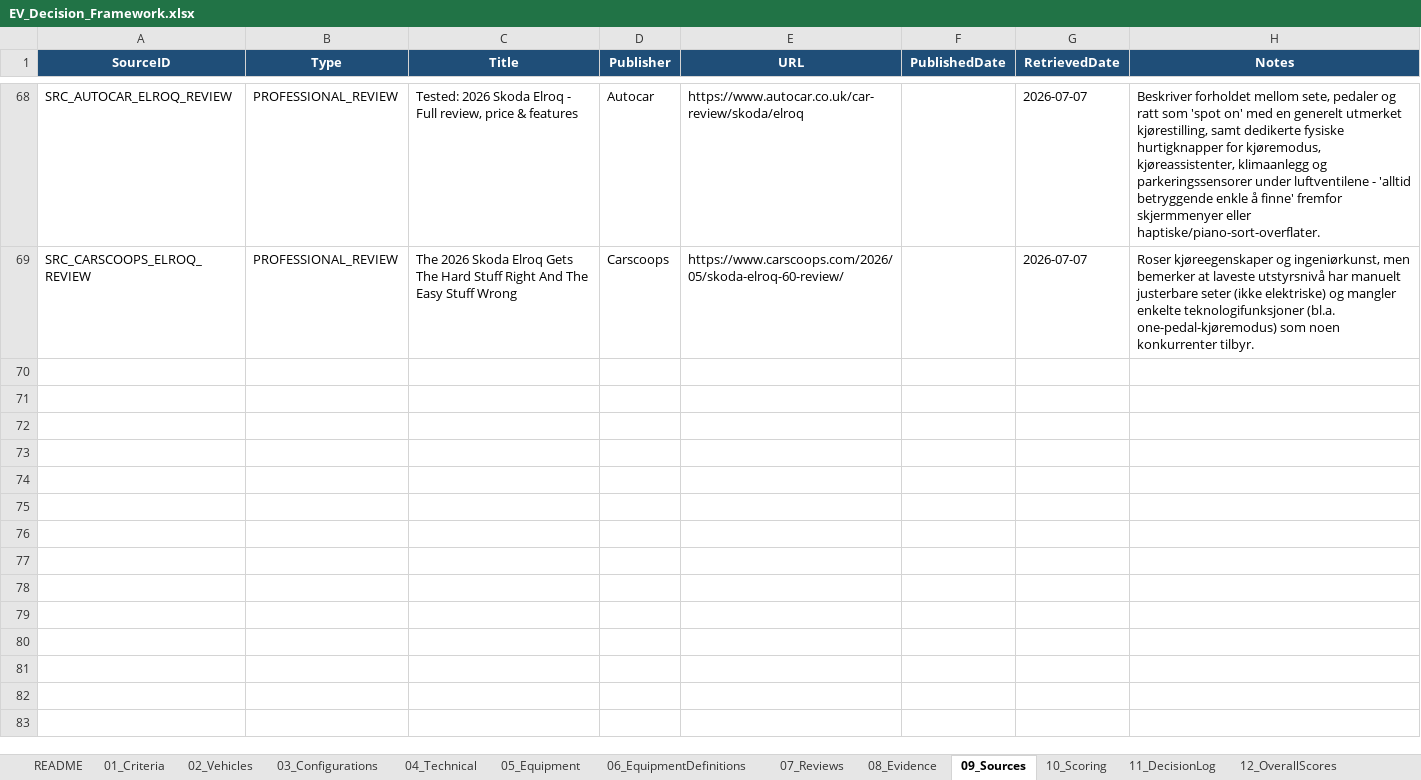
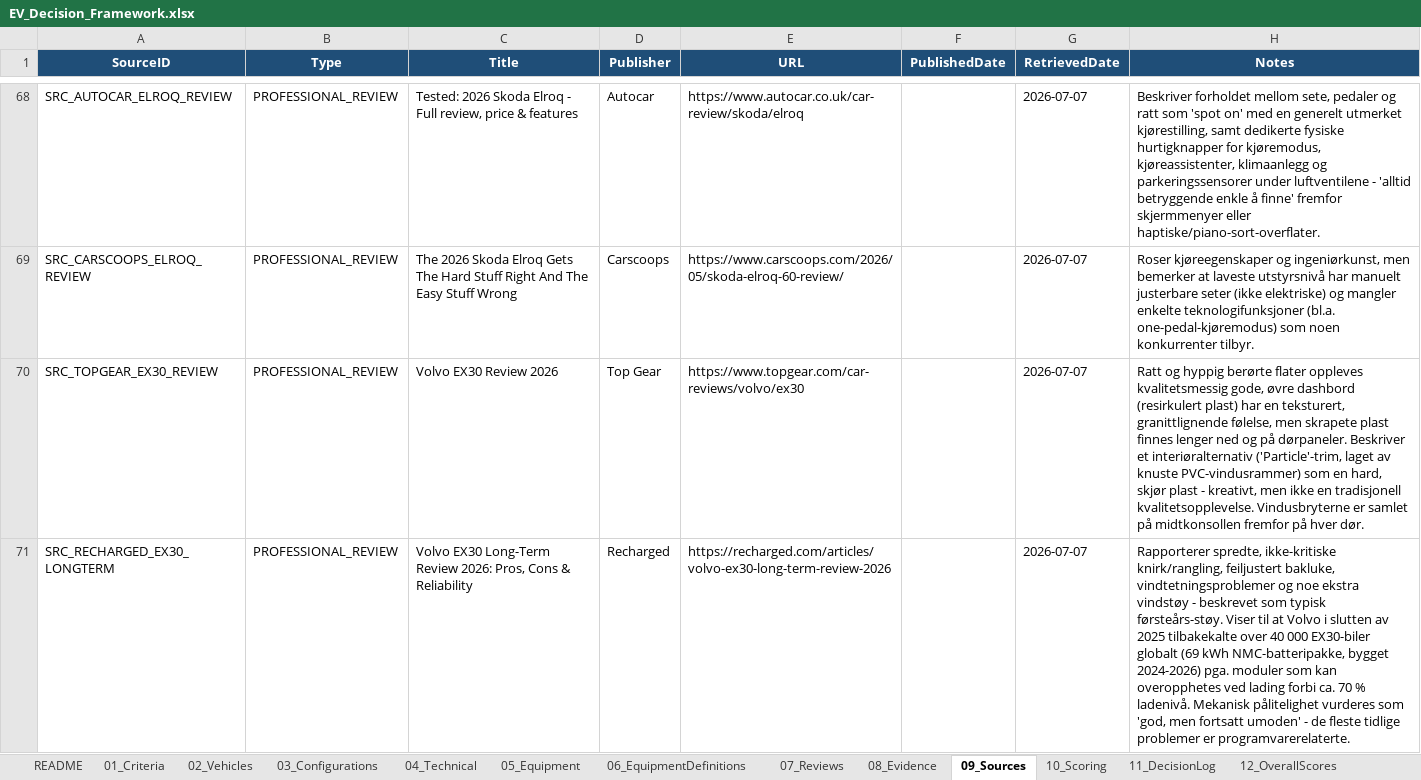
Before and after one commit to bemoy83/decision-framework, an Excel workbook: data/EV_Decision_Framework.xlsx, sheet 09_Sources, drawn as a sheet; only a part is shown, gaps mark what is left out; values as stored, in another font and other column widths than the file's, no borders; the diff covers the shown part only; the diff names each change by its address in the sheet, - before the commit and + after, or states it on an @@ line.

Commit message:
Score Volvo EX30 P8 AWD on W010, W011, W012, W013
W010 (materialkvalitet): Hyppig berørte flater oppleves kvalitetsmessig
gode, men skrapete plast finnes lenger ned og på dørpaneler. Et
resirkulert "Particle"-trimalternativ er kreativt og særpreget, men
også hard og skjør plast - et blandet resultat. Scoret 3/5.

W011 (byggekvalitet/knirk): Spredte, ikke-kritiske knirk-/rangle-
rapporter er typisk førsteårs-støy, men Volvo tilbakekalte i slutten
av 2025 over 40 000 EX30-biler globalt for batterimoduler som kan
overopphetes under lading forbi ca. 70 % - et konkret brudd på "et
solid og rolig inntrykk over tid." Scoret 2/5.

W012 (ergonomi/førermiljø): Setene og kjørestillingen får
gjennomgående ros - et tydelig steg opp fra et budsjettreferansepunkt
som Kia Rio. Men fravær av instrumentpanel/head-up-display (all
informasjon på sideskjermen) trekker blikket vekk fra veien. Scoret
3/5.

W013 (betjeningskvalitet): Fysiske knapper for grunnleggende
funksjoner (sidespeil, temperatur, seteputevarme, tåkelys, hanskerom)
er fjernet til fordel for skjermnavigering - nesten samtlige
anmeldelser peker på dette som bilens største enkeltsvakhet. Det
minst gjennomtenkte betjeningsopplegget av de fem konfigurasjonene.
Scoret 1/5.

Legger til fire nye kilder (Top Gear om materialer, Rechargeds
langtidsguide og batteritilbakekalling, InsideEVs' anmeldelsesoversikt,
Autoblog om det fysiske knappefraværet).

```diff
--- a/data/EV_Decision_Framework.xlsx (sheet 09_Sources)
+++ b/data/EV_Decision_Framework.xlsx (sheet 09_Sources)
+row 70: SRC_TOPGEAR_EX30_REVIEW | PROFESSIONAL_REVIEW | Volvo EX30 Review 2026 | Top Gear | https://www.topgear.com/car-reviews/volvo/ex30 |  | 2026-07-07 | Ratt og hyppig berørte flater oppleves kvalitetsmessig gode, øvre dashbord (resirkulert plast) har en teksturert, granittlignende følelse, men skrapete plast finnes lenger ned og på dørpaneler. Beskriver et interiøralternativ ('Particle'-trim, laget av knuste PVC-vindusrammer) som en hard, skjør plast - kreativt, men ikke en tradisjonell kvalitetsopplevelse. Vindusbryterne er samlet på midtkonsollen fremfor på hver dør.
+row 71: SRC_RECHARGED_EX30_LONGTERM | PROFESSIONAL_REVIEW | Volvo EX30 Long-Term Review 2026: Pros, Cons & Reliability | Recharged | https://recharged.com/articles/volvo-ex30-long-term-review-2026 |  | 2026-07-07 | Rapporterer spredte, ikke-kritiske knirk/rangling, feiljustert bakluke, vindtetningsproblemer og noe ekstra vindstøy - beskrevet som typisk førsteårs-støy. Viser til at Volvo i slutten av 2025 tilbakekalte over 40 000 EX30-biler globalt (69 kWh NMC-batteripakke, bygget 2024-2026) pga. moduler som kan overopphetes ved lading forbi ca. 70 % ladenivå. Mekanisk pålitelighet vurderes som 'god, men fortsatt umoden' - de fleste tidlige problemer er programvarerelaterte.
```
Also changed, not shown: 2 added rows elsewhere in this sheet, sheet 10_Scoring, sheet 07_Reviews, sheet 08_Evidence.
